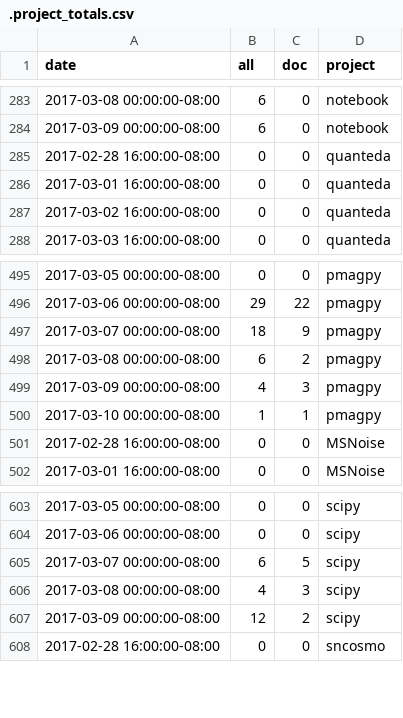
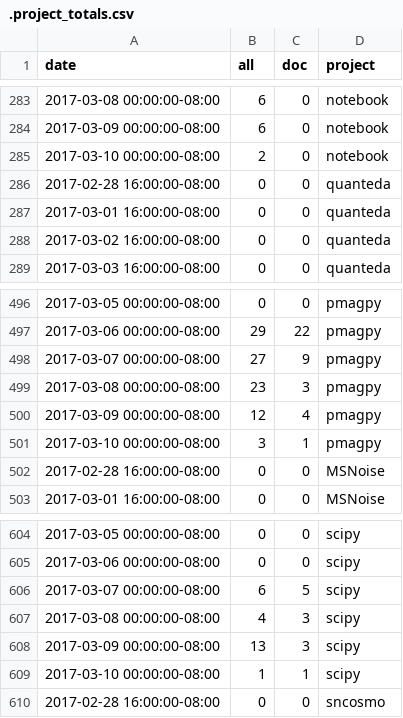
Before and after one commit to docathon/docathon, a CSV file: src/watchtower/.project_totals.csv, drawn as a sheet; only a part is shown, gaps mark what is left out.

```diff
--- a/src/watchtower/.project_totals.csv
+++ b/src/watchtower/.project_totals.csv
@@ -284,2 +284,3 @@ date,all,doc,project
 2017-03-09 00:00:00-08:00,6,0,notebook
+2017-03-10 00:00:00-08:00,2,0,notebook
 2017-02-28 16:00:00-08:00,0,0,quanteda
@@ -496,6 +497,6 @@ date,all,doc,project
 2017-03-06 00:00:00-08:00,29,22,pmagpy
-2017-03-07 00:00:00-08:00,18,9,pmagpy
-2017-03-08 00:00:00-08:00,6,2,pmagpy
-2017-03-09 00:00:00-08:00,4,3,pmagpy
-2017-03-10 00:00:00-08:00,1,1,pmagpy
+2017-03-07 00:00:00-08:00,27,9,pmagpy
+2017-03-08 00:00:00-08:00,23,3,pmagpy
+2017-03-09 00:00:00-08:00,12,4,pmagpy
+2017-03-10 00:00:00-08:00,3,1,pmagpy
 2017-02-28 16:00:00-08:00,0,0,MSNoise
@@ -606,3 +607,4 @@ date,all,doc,project
 2017-03-08 00:00:00-08:00,4,3,scipy
-2017-03-09 00:00:00-08:00,12,2,scipy
+2017-03-09 00:00:00-08:00,13,3,scipy
+2017-03-10 00:00:00-08:00,1,1,scipy
 2017-02-28 16:00:00-08:00,0,0,sncosmo
```
Also changed, not shown: src/watchtower/.project_info.csv, src/watchtower/.user_totals.csv, 3 other files.
